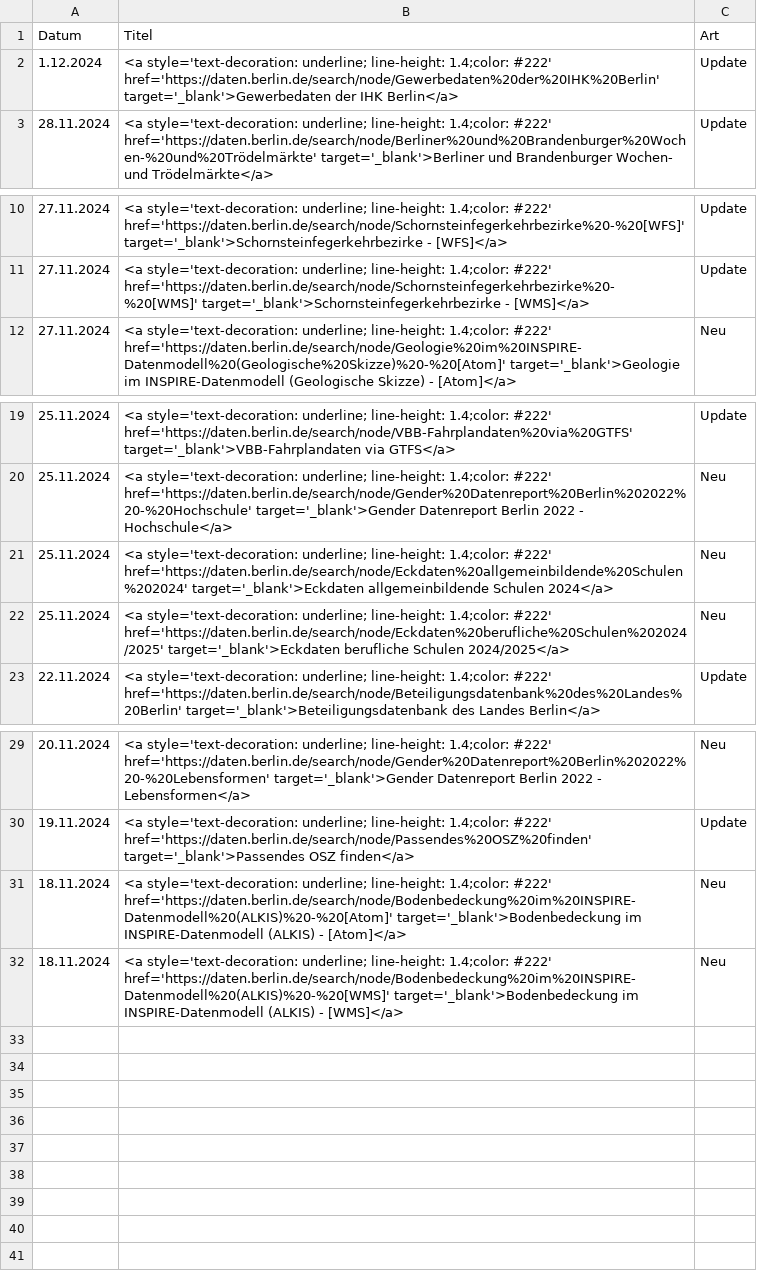
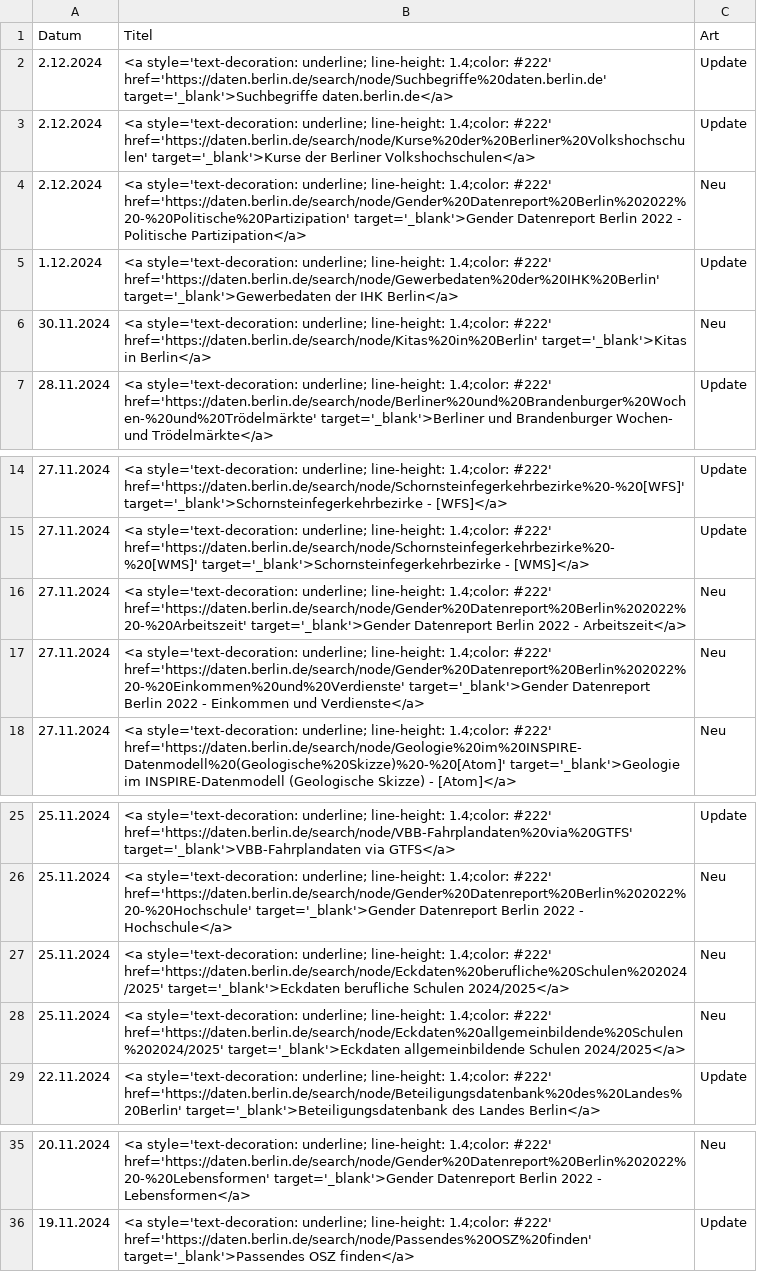
Before and after one commit to technologiestiftung/odis-opendata-vis, a CSV file: data/overviewDays.csv, drawn as a sheet; only a part is shown, gaps mark what is left out; removed rows and columns are numbered as before the commit, all else as after; the diff names each change by its address in the sheet, - before the commit and + after, or states it on an @@ line.

```diff
--- a/data/overviewDays.csv
+++ b/data/overviewDays.csv
+row 2: 2.12.2024 | <a style='text-decoration: underline; line-height: 1.4;color: #222' href='https://daten.berlin.de/search/node/Suchbegriffe%20daten.berlin.de' target='_blank'>Suchbegriffe daten.berlin.de</a> | Update
+row 3: 2.12.2024 | <a style='text-decoration: underline; line-height: 1.4;color: #222' href='https://daten.berlin.de/search/node/Kurse%20der%20Berliner%20Volkshochschulen' target='_blank'>Kurse der Berliner Volkshochschulen</a> | Update
+row 4: 2.12.2024 | <a style='text-decoration: underline; line-height: 1.4;color: #222' href='https://daten.berlin.de/search/node/Gender%20Datenreport%20Berlin%202022%20-%20Politische%20Partizipation' target='_blank'>Gender Datenreport Berlin 2022 - Politische Partizipation</a> | Neu
+row 6: 30.11.2024 | <a style='text-decoration: underline; line-height: 1.4;color: #222' href='https://daten.berlin.de/search/node/Kitas%20in%20Berlin' target='_blank'>Kitas in Berlin</a> | Neu
+row 16: 27.11.2024 | <a style='text-decoration: underline; line-height: 1.4;color: #222' href='https://daten.berlin.de/search/node/Gender%20Datenreport%20Berlin%202022%20-%20Arbeitszeit' target='_blank'>Gender Datenreport Berlin 2022 - Arbeitszeit</a> | Neu
+row 17: 27.11.2024 | <a style='text-decoration: underline; line-height: 1.4;color: #222' href='https://daten.berlin.de/search/node/Gender%20Datenreport%20Berlin%202022%20-%20Einkommen%20und%20Verdienste' target='_blank'>Gender Datenreport Berlin 2022 - Einkommen und Verdienste</a> | Neu
-row 21: 25.11.2024 | <a style='text-decoration: underline; line-height: 1.4;color: #222' href='https://daten.berlin.de/search/node/Eckdaten%20allgemeinbildende%20Schulen%202024' target='_blank'>Eckdaten allgemeinbildende Schulen 2024</a> | Neu
+row 28: 25.11.2024 | <a style='text-decoration: underline; line-height: 1.4;color: #222' href='https://daten.berlin.de/search/node/Eckdaten%20allgemeinbildende%20Schulen%202024/2025' target='_blank'>Eckdaten allgemeinbildende Schulen 2024/2025</a> | Neu
-row 31: 18.11.2024 | <a style='text-decoration: underline; line-height: 1.4;color: #222' href='https://daten.berlin.de/search/node/Bodenbedeckung%20im%20INSPIRE-Datenmodell%20(ALKIS)%20-%20[Atom]' target='_blank'>Bodenbedeckung im INSPIRE-Datenmodell (ALKIS) - [Atom]</a> | Neu
-row 32: 18.11.2024 | <a style='text-decoration: underline; line-height: 1.4;color: #222' href='https://daten.berlin.de/search/node/Bodenbedeckung%20im%20INSPIRE-Datenmodell%20(ALKIS)%20-%20[WMS]' target='_blank'>Bodenbedeckung im INSPIRE-Datenmodell (ALKIS) - [WMS]</a> | Neu
```
Also changed, not shown: 1 other file.
